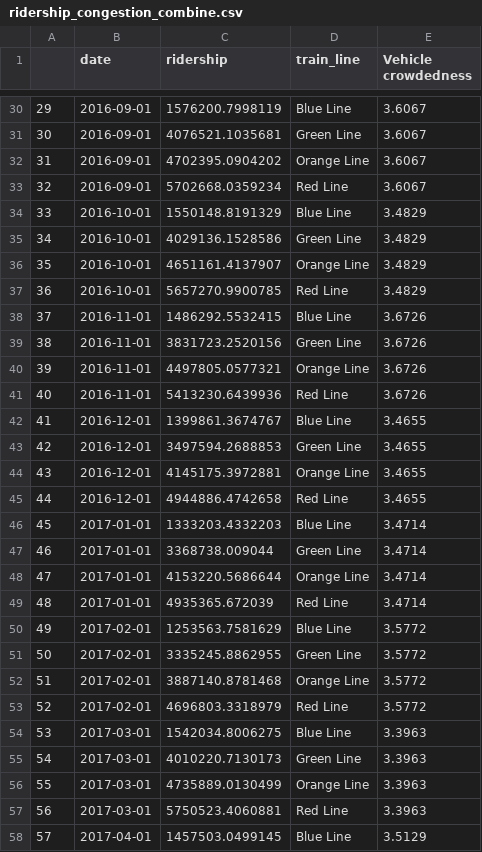
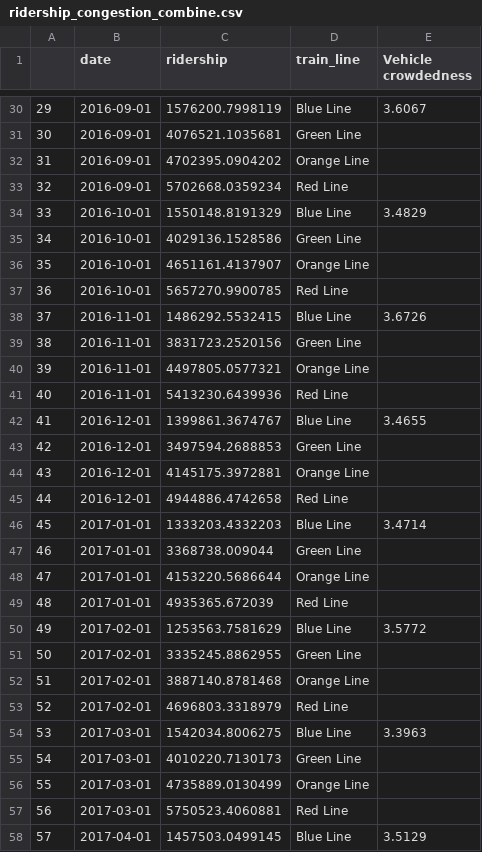
Before and after one commit to ethan-leba/data-science-mtba, a CSV file: resources/ridership_congestion_combine.csv, drawn as a sheet; only a part is shown, gaps mark what is left out; the diff covers the shown part only.

```diff
--- a/resources/ridership_congestion_combine.csv
+++ b/resources/ridership_congestion_combine.csv
@@ -30,29 +30,29 @@
 29,2016-09-01,1576200.7998119,Blue Line,3.6067
-30,2016-09-01,4076521.1035681,Green Line,3.6067
-31,2016-09-01,4702395.0904202,Orange Line,3.6067
-32,2016-09-01,5702668.0359234,Red Line,3.6067
+30,2016-09-01,4076521.1035681,Green Line,
+31,2016-09-01,4702395.0904202,Orange Line,
+32,2016-09-01,5702668.0359234,Red Line,
 33,2016-10-01,1550148.8191329,Blue Line,3.4829
-34,2016-10-01,4029136.1528586,Green Line,3.4829
-35,2016-10-01,4651161.4137907,Orange Line,3.4829
-36,2016-10-01,5657270.9900785,Red Line,3.4829
+34,2016-10-01,4029136.1528586,Green Line,
+35,2016-10-01,4651161.4137907,Orange Line,
+36,2016-10-01,5657270.9900785,Red Line,
 37,2016-11-01,1486292.5532415,Blue Line,3.6726
-38,2016-11-01,3831723.2520156,Green Line,3.6726
-39,2016-11-01,4497805.0577321,Orange Line,3.6726
-40,2016-11-01,5413230.6439936,Red Line,3.6726
+38,2016-11-01,3831723.2520156,Green Line,
+39,2016-11-01,4497805.0577321,Orange Line,
+40,2016-11-01,5413230.6439936,Red Line,
 41,2016-12-01,1399861.3674767,Blue Line,3.4655
-42,2016-12-01,3497594.2688853,Green Line,3.4655
-43,2016-12-01,4145175.3972881,Orange Line,3.4655
-44,2016-12-01,4944886.4742658,Red Line,3.4655
+42,2016-12-01,3497594.2688853,Green Line,
+43,2016-12-01,4145175.3972881,Orange Line,
+44,2016-12-01,4944886.4742658,Red Line,
 45,2017-01-01,1333203.4332203,Blue Line,3.4714
-46,2017-01-01,3368738.009044,Green Line,3.4714
-47,2017-01-01,4153220.5686644,Orange Line,3.4714
-48,2017-01-01,4935365.672039,Red Line,3.4714
+46,2017-01-01,3368738.009044,Green Line,
+47,2017-01-01,4153220.5686644,Orange Line,
+48,2017-01-01,4935365.672039,Red Line,
 49,2017-02-01,1253563.7581629,Blue Line,3.5772
-50,2017-02-01,3335245.8862955,Green Line,3.5772
-51,2017-02-01,3887140.8781468,Orange Line,3.5772
-52,2017-02-01,4696803.3318979,Red Line,3.5772
+50,2017-02-01,3335245.8862955,Green Line,
+51,2017-02-01,3887140.8781468,Orange Line,
+52,2017-02-01,4696803.3318979,Red Line,
 53,2017-03-01,1542034.8006275,Blue Line,3.3963
-54,2017-03-01,4010220.7130173,Green Line,3.3963
-55,2017-03-01,4735889.0130499,Orange Line,3.3963
-56,2017-03-01,5750523.4060881,Red Line,3.3963
+54,2017-03-01,4010220.7130173,Green Line,
+55,2017-03-01,4735889.0130499,Orange Line,
+56,2017-03-01,5750523.4060881,Red Line,
 57,2017-04-01,1457503.0499145,Blue Line,3.5129
```
Also changed, not shown: 66 edited cells elsewhere in this file.
